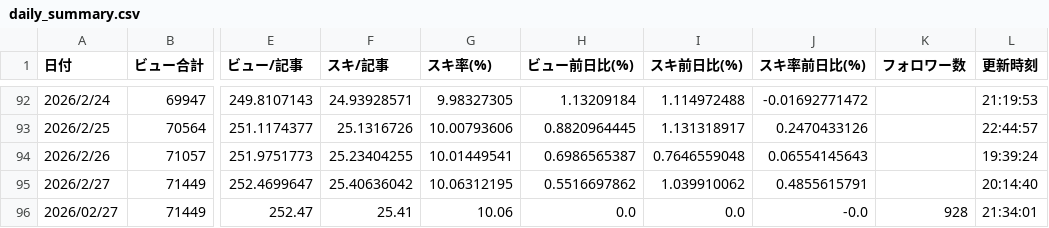
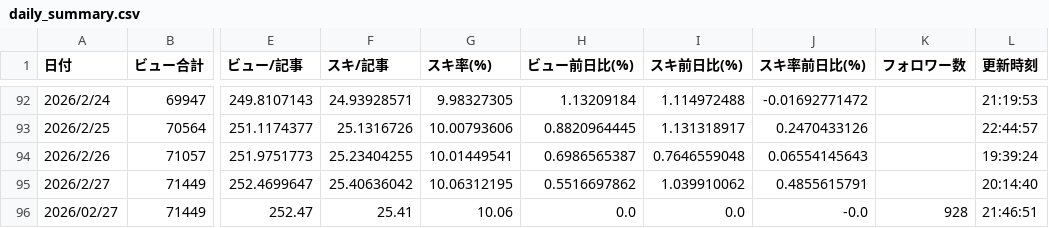
Before and after one commit to Goo-dev0505/note-stats-tracker, a CSV file: data/daily_summary.csv, drawn as a sheet; only a part is shown, gaps mark what is left out; the diff names each change by its address in the sheet, - before the commit and + after, or states it on an @@ line.

```diff
--- a/data/daily_summary.csv
+++ b/data/daily_summary.csv
-L96 (更新時刻): 21:34:01
+L96 (更新時刻): 21:46:51
```
